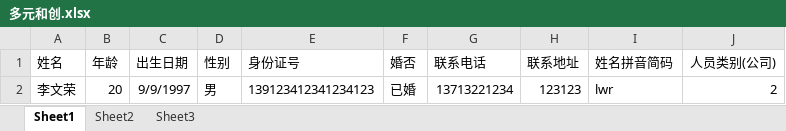
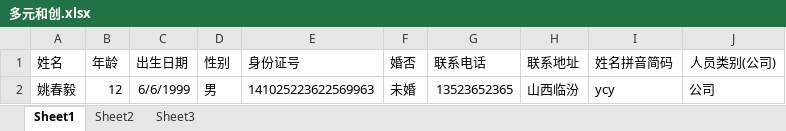
Before and after one commit to zby-Maka/hospitalmanager, an Excel workbook: src/main/resources/excelfile/多元和创.xlsx, sheet Sheet1, drawn as a sheet; values as stored, in another font and other column widths than the file's, no borders; removed rows and columns are numbered as before the commit, all else as after; the diff names each change by its address in the sheet, - before the commit and + after, or states it on an @@ line.

```diff
--- a/src/main/resources/excelfile/多元和创.xlsx (sheet Sheet1)
+++ b/src/main/resources/excelfile/多元和创.xlsx (sheet Sheet1)
-row 2: 李文荣 | 20 | 9/9/1997 | 男 | 139123412341234123 | 已婚 | 13713221234 | 123123 | lwr | 2
+row 2: 姚春毅 | 12 | 6/6/1999 | 男 | 141025223622569963 | 未婚 | 13523652365 | 山西临汾 | ycy | 公司
```
Also changed, not shown: 4 other files.
